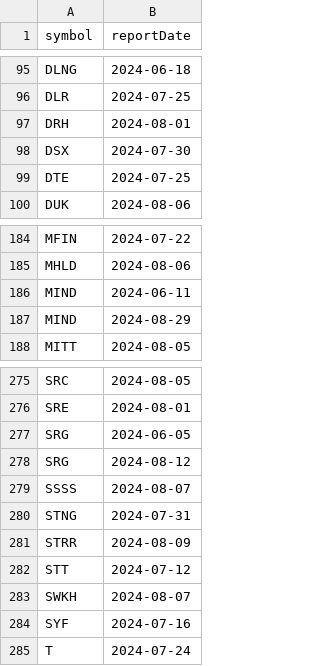
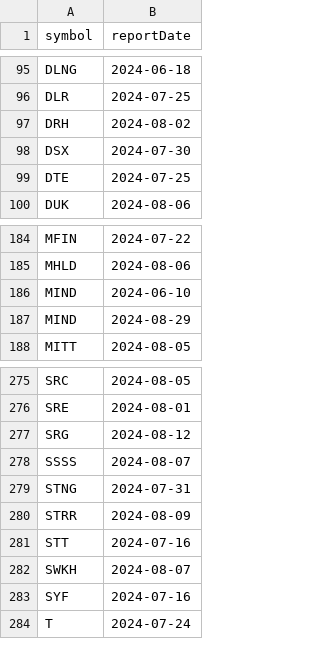
Before and after one commit to arraykov/Dashboard, a CSV file: src/files/earnings.csv, drawn as a sheet; only a part is shown, gaps mark what is left out.

```diff
--- a/src/files/earnings.csv
+++ b/src/files/earnings.csv
@@ -96,3 +96,3 @@ DLNG,2024-06-18
 DLR,2024-07-25
-DRH,2024-08-01
+DRH,2024-08-02
 DSX,2024-07-30
@@ -185,3 +185,3 @@ MFIN,2024-07-22
 MHLD,2024-08-06
-MIND,2024-06-11
+MIND,2024-06-10
 MIND,2024-08-29
@@ -276,3 +276,2 @@ SRC,2024-08-05
 SRE,2024-08-01
-SRG,2024-06-05
 SRG,2024-08-12
@@ -281,3 +280,3 @@ STNG,2024-07-31
 STRR,2024-08-09
-STT,2024-07-12
+STT,2024-07-16
 SWKH,2024-08-07
```
Also changed, not shown: src/files/dividends_grouped_Next Month.csv, src/files/dividends_grouped_Next Week.csv, 1 other file.
